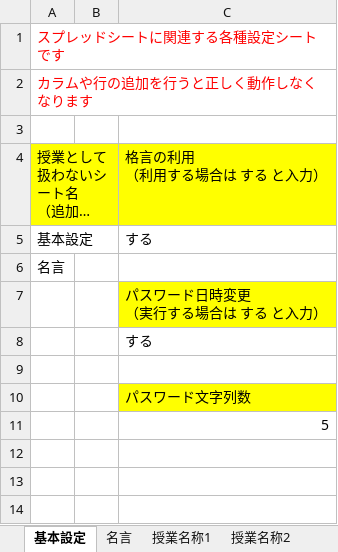
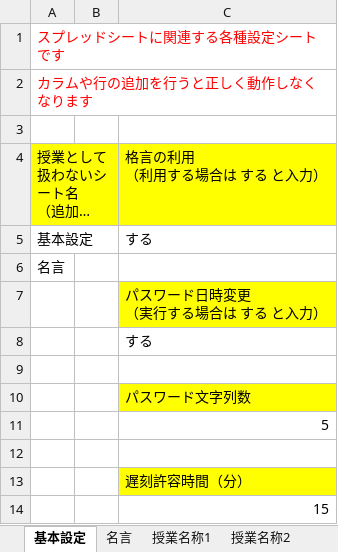
Before and after one commit to koronpo/attend-form, an Excel workbook: xlsx_format/format.xlsx, sheet 基本設定, drawn as a sheet; long unchanged cells end in …; values as stored, in another font and other column widths than the file's, no borders; charts and pictures not drawn; the diff names each change by its address in the sheet, - before the commit and + after, or states it on an @@ line.

```diff
--- a/xlsx_format/format.xlsx (sheet 基本設定)
+++ b/xlsx_format/format.xlsx (sheet 基本設定)
+row 12: (empty)
+row 13:  |  | 遅刻許容時間（分）
+row 14:  |  | 15
```
Also changed, not shown: sheet 授業名称1, sheet 授業名称2, 2 other files.
